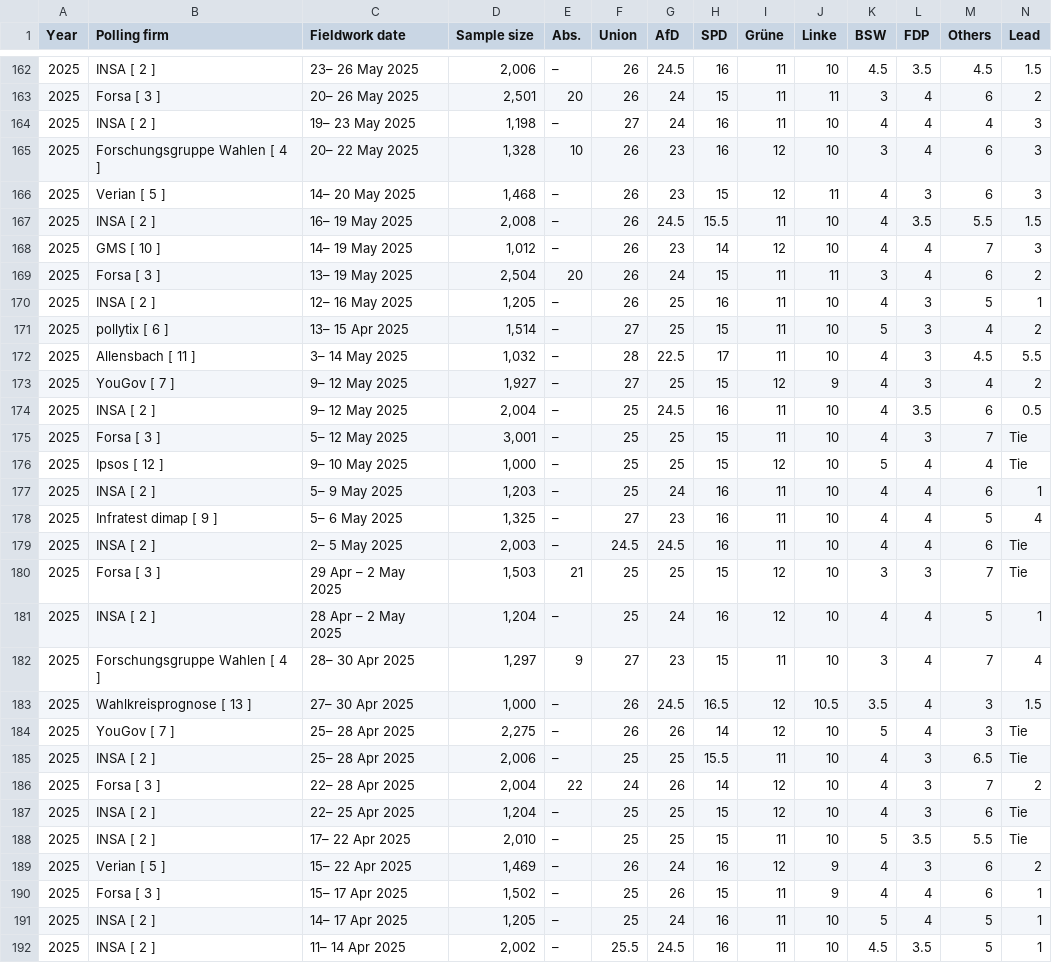
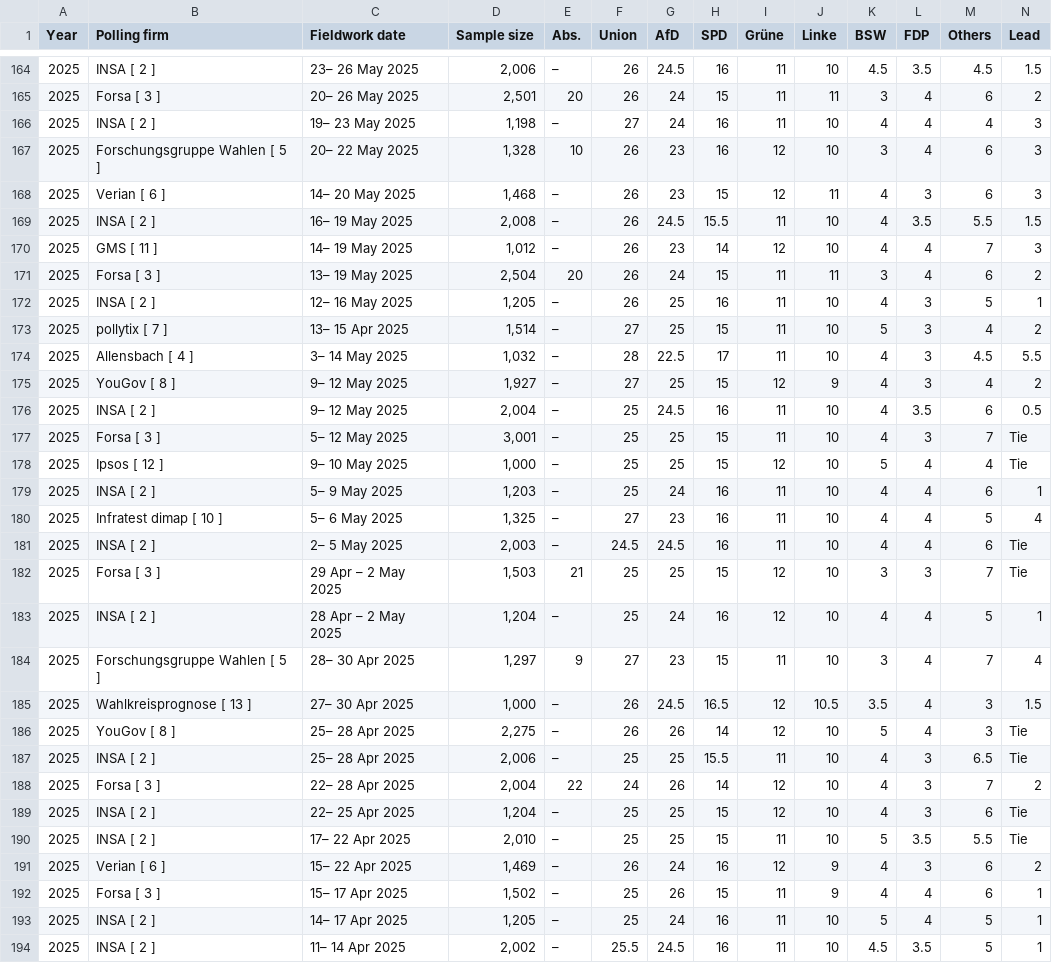
Before and after one commit to Andrevitali/PollsProject, a CSV file: Germany_national_polls_last5years_bs4.csv, drawn as a sheet; only a part is shown, gaps mark what is left out; the diff covers the shown part only.

```diff
--- a/Germany_national_polls_last5years_bs4.csv
+++ b/Germany_national_polls_last5years_bs4.csv
@@ -164,11 +166,11 @@ Year,Polling firm,Fieldwork date,Sample size,Abs.,Union,AfD,SPD,Grüne,Linke,BSW
 2025,INSA [ 2 ],19– 23 May 2025,"1,198",–,27,24,16,11,10,4,4,4,3
-2025,Forschungsgruppe Wahlen [ 4 ],20– 22 May 2025,"1,328",10,26,23,16,12,10,3,4,6,3
-2025,Verian [ 5 ],14– 20 May 2025,"1,468",–,26,23,15,12,11,4,3,6,3
+2025,Forschungsgruppe Wahlen [ 5 ],20– 22 May 2025,"1,328",10,26,23,16,12,10,3,4,6,3
+2025,Verian [ 6 ],14– 20 May 2025,"1,468",–,26,23,15,12,11,4,3,6,3
 2025,INSA [ 2 ],16– 19 May 2025,"2,008",–,26,24.5,15.5,11,10,4,3.5,5.5,1.5
-2025,GMS [ 10 ],14– 19 May 2025,"1,012",–,26,23,14,12,10,4,4,7,3
+2025,GMS [ 11 ],14– 19 May 2025,"1,012",–,26,23,14,12,10,4,4,7,3
 2025,Forsa [ 3 ],13– 19 May 2025,"2,504",20,26,24,15,11,11,3,4,6,2
 2025,INSA [ 2 ],12– 16 May 2025,"1,205",–,26,25,16,11,10,4,3,5,1
-2025,pollytix [ 6 ],13– 15 Apr 2025,"1,514",–,27,25,15,11,10,5,3,4,2
-2025,Allensbach [ 11 ],3– 14 May 2025,"1,032",–,28,22.5,17,11,10,4,3,4.5,5.5
-2025,YouGov [ 7 ],9– 12 May 2025,"1,927",–,27,25,15,12,9,4,3,4,2
+2025,pollytix [ 7 ],13– 15 Apr 2025,"1,514",–,27,25,15,11,10,5,3,4,2
+2025,Allensbach [ 4 ],3– 14 May 2025,"1,032",–,28,22.5,17,11,10,4,3,4.5,5.5
+2025,YouGov [ 8 ],9– 12 May 2025,"1,927",–,27,25,15,12,9,4,3,4,2
 2025,INSA [ 2 ],9– 12 May 2025,"2,004",–,25,24.5,16,11,10,4,3.5,6,0.5
@@ -177,3 +179,3 @@ Year,Polling firm,Fieldwork date,Sample size,Abs.,Union,AfD,SPD,Grüne,Linke,BSW
 2025,INSA [ 2 ],5– 9 May 2025,"1,203",–,25,24,16,11,10,4,4,6,1
-2025,Infratest dimap [ 9 ],5– 6 May 2025,"1,325",–,27,23,16,11,10,4,4,5,4
+2025,Infratest dimap [ 10 ],5– 6 May 2025,"1,325",–,27,23,16,11,10,4,4,5,4
 2025,INSA [ 2 ],2– 5 May 2025,"2,003",–,24.5,24.5,16,11,10,4,4,6,Tie
@@ -181,5 +183,5 @@ Year,Polling firm,Fieldwork date,Sample size,Abs.,Union,AfD,SPD,Grüne,Linke,BSW
 2025,INSA [ 2 ],28 Apr – 2 May 2025,"1,204",–,25,24,16,12,10,4,4,5,1
-2025,Forschungsgruppe Wahlen [ 4 ],28– 30 Apr 2025,"1,297",9,27,23,15,11,10,3,4,7,4
+2025,Forschungsgruppe Wahlen [ 5 ],28– 30 Apr 2025,"1,297",9,27,23,15,11,10,3,4,7,4
 2025,Wahlkreisprognose [ 13 ],27– 30 Apr 2025,"1,000",–,26,24.5,16.5,12,10.5,3.5,4,3,1.5
-2025,YouGov [ 7 ],25– 28 Apr 2025,"2,275",–,26,26,14,12,10,5,4,3,Tie
+2025,YouGov [ 8 ],25– 28 Apr 2025,"2,275",–,26,26,14,12,10,5,4,3,Tie
 2025,INSA [ 2 ],25– 28 Apr 2025,"2,006",–,25,25,15.5,11,10,4,3,6.5,Tie
@@ -188,3 +190,3 @@ Year,Polling firm,Fieldwork date,Sample size,Abs.,Union,AfD,SPD,Grüne,Linke,BSW
 2025,INSA [ 2 ],17– 22 Apr 2025,"2,010",–,25,25,15,11,10,5,3.5,5.5,Tie
-2025,Verian [ 5 ],15– 22 Apr 2025,"1,469",–,26,24,16,12,9,4,3,6,2
+2025,Verian [ 6 ],15– 22 Apr 2025,"1,469",–,26,24,16,12,9,4,3,6,2
 2025,Forsa [ 3 ],15– 17 Apr 2025,"1,502",–,25,26,15,11,9,4,4,6,1
```
Also changed, not shown: 2 added rows and 61 edited cells elsewhere in this file, Germany_polls_clean.csv, UK_national_polls_last5years_bs4.csv, 2 other files.
